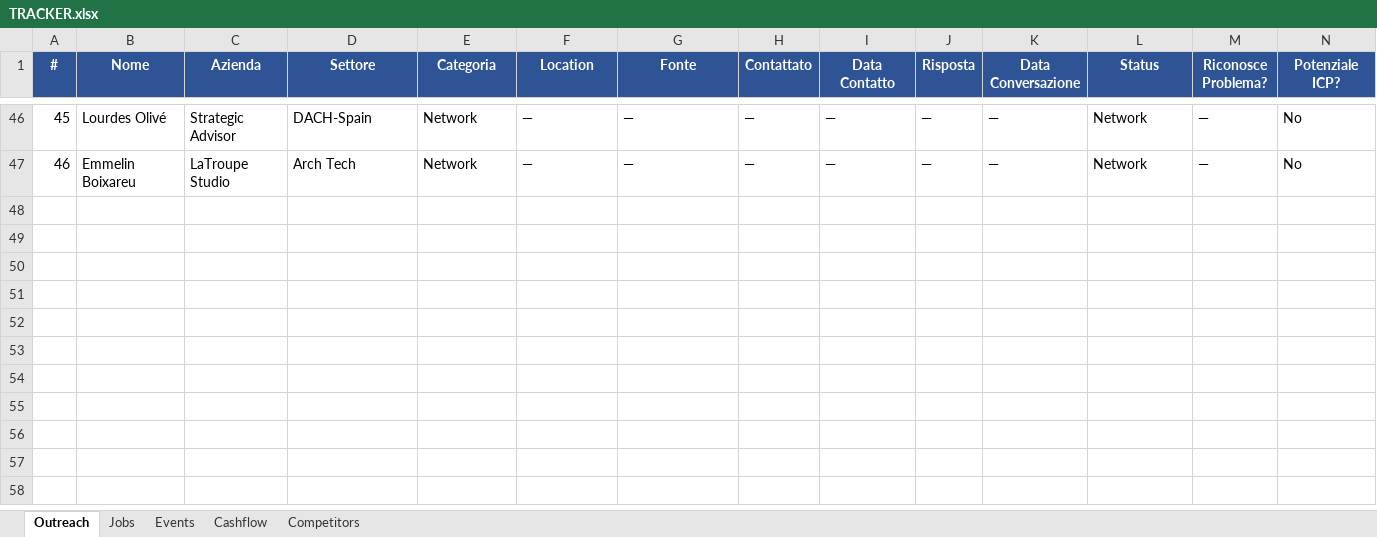
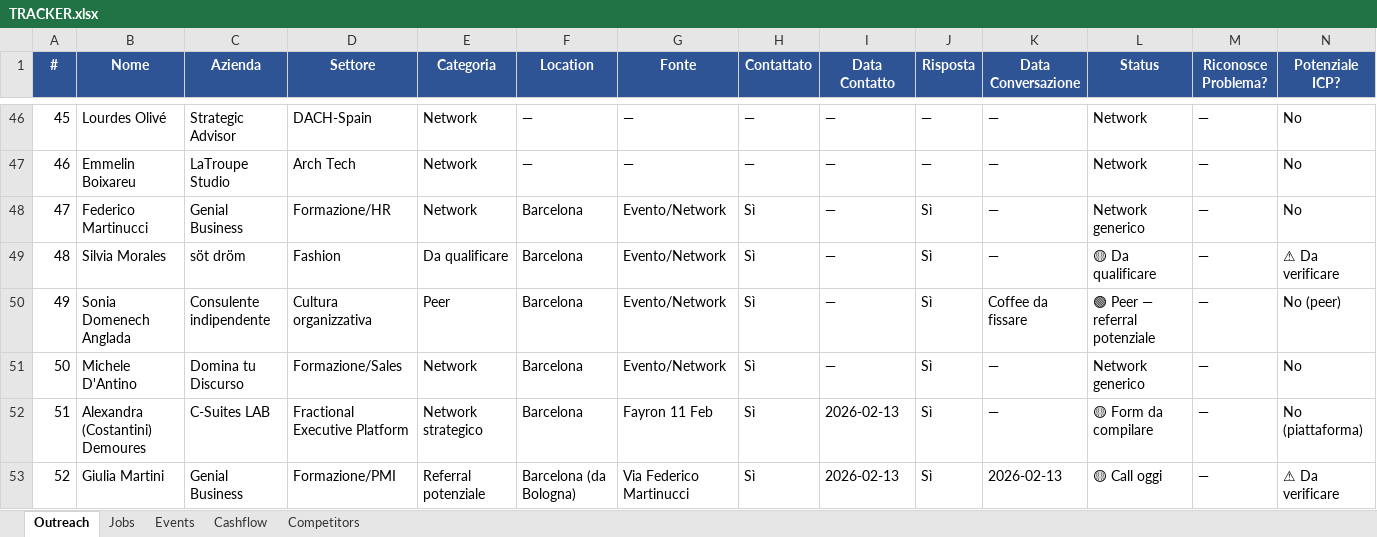
Before and after one commit to sfadda-dotcom/fractional_COO, an Excel workbook: TRACKER.xlsx, sheet Outreach, drawn as a sheet; only a part is shown, gaps mark what is left out; values as stored, in another font and other column widths than the file's, no borders; rows hold the shown columns only; the diff names each change by its address in the sheet, - before the commit and + after, or states it on an @@ line.

```diff
--- a/TRACKER.xlsx (sheet Outreach)
+++ b/TRACKER.xlsx (sheet Outreach)
+row 48: 47 | Federico Martinucci | Genial Business | Formazione/HR | Network | Barcelona | Evento/Network | Sì | — | Sì | — | Network generico | — | No
+row 49: 48 | Silvia Morales | söt dröm | Fashion | Da qualificare | Barcelona | Evento/Network | Sì | — | Sì | — | 🟡 Da qualificare | — | ⚠ Da verificare
+row 50: 49 | Sonia Domenech Anglada | Consulente indipendente | Cultura organizzativa | Peer | Barcelona | Evento/Network | Sì | — | Sì | Coffee da fissare | 🟢 Peer — referral potenziale | — | No (peer)
+row 51: 50 | Michele D'Antino | Domina tu Discurso | Formazione/Sales | Network | Barcelona | Evento/Network | Sì | — | Sì | — | Network generico | — | No
+row 52: 51 | Alexandra (Costantini) Demoures | C-Suites LAB | Fractional Executive Platform | Network strategico | Barcelona | Fayron 11 Feb | Sì | 2026-02-13 | Sì | — | 🟡 Form da compilare | — | No (piattaforma)
+row 53: 52 | Giulia Martini | Genial Business | Formazione/PMI | Referral potenziale | Barcelona (da Bologna) | Via Federico Martinucci | Sì | 2026-02-13 | Sì | 2026-02-13 | 🟡 Call oggi | — | ⚠ Da verificare
```
Also changed, not shown: sheet Events, 3 other files.
